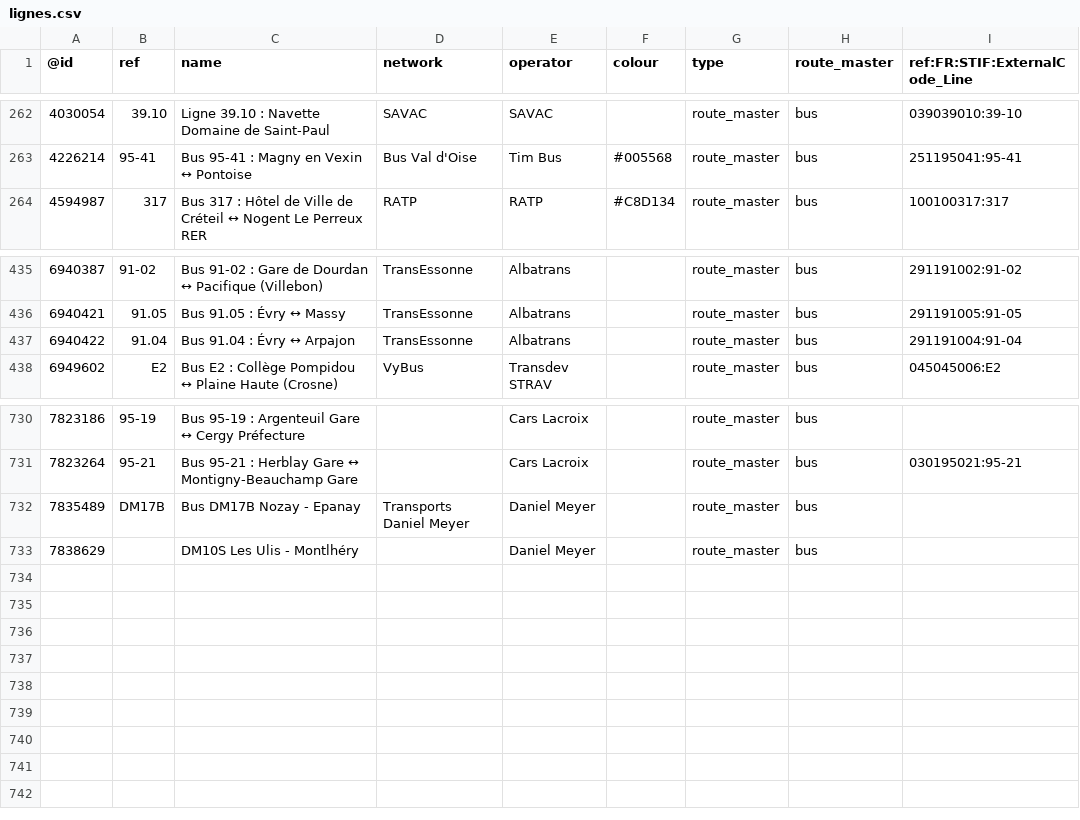
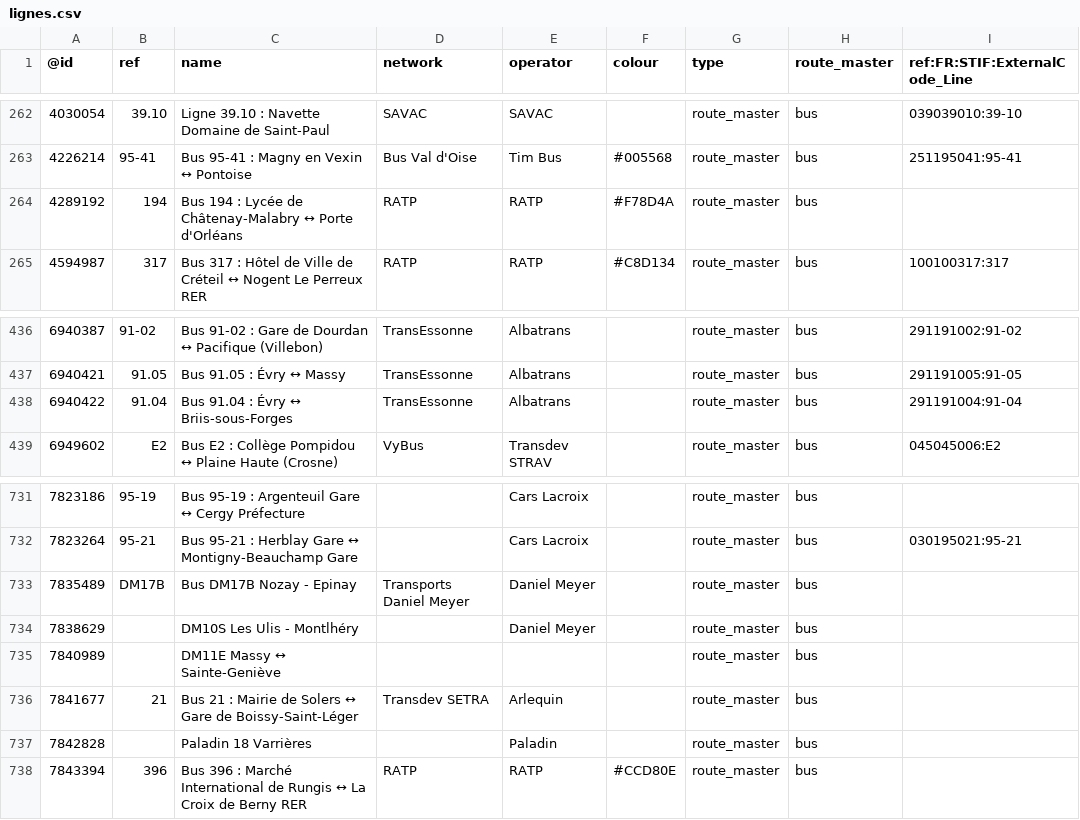
Before and after one commit to nlehuby/OSM_snippets, a CSV file: STIF-to-OSM/data/lignes.csv, drawn as a sheet; only a part is shown, gaps mark what is left out.

Commit message:
STIF maj data

```diff
--- a/STIF-to-OSM/data/lignes.csv
+++ b/STIF-to-OSM/data/lignes.csv
@@ -263,2 +263,3 @@
 4226214,95-41,Bus 95-41 : Magny en Vexin ↔ Pontoise,Bus Val d'Oise,Tim Bus,#005568,route_master,bus,251195041:95-41
+4289192,194,Bus 194 : Lycée de Châtenay-Malabry ↔ Porte d'Orléans,RATP,RATP,#F78D4A,route_master,bus,
 4594987,317,Bus 317 : Hôtel de Ville de Créteil ↔ Nogent Le Perreux RER,RATP,RATP,#C8D134,route_master,bus,100100317:317
@@ -436,3 +437,3 @@
 6940421,91.05,Bus 91.05 : Évry ↔ Massy,TransEssonne,Albatrans,,route_master,bus,291191005:91-05
-6940422,91.04,Bus 91.04 : Évry ↔ Arpajon,TransEssonne,Albatrans,,route_master,bus,291191004:91-04
+6940422,91.04,Bus 91.04 : Évry ↔ Briis-sous-Forges,TransEssonne,Albatrans,,route_master,bus,291191004:91-04
 6949602,E2,Bus E2 : Collège Pompidou ↔ Plaine Haute (Crosne),VyBus,Transdev STRAV,,route_master,bus,045045006:E2
@@ -731,3 +732,7 @@
 7823264,95-21,Bus 95-21 : Herblay Gare ↔ Montigny-Beauchamp Gare,,Cars Lacroix,,route_master,bus,030195021:95-21
-7835489,DM17B,Bus DM17B Nozay - Epanay,Transports Daniel Meyer,Daniel Meyer,,route_master,bus,
+7835489,DM17B,Bus DM17B Nozay - Epinay,Transports Daniel Meyer,Daniel Meyer,,route_master,bus,
 7838629,,DM10S Les Ulis - Montlhéry,,Daniel Meyer,,route_master,bus,
+7840989,,DM11E Massy ↔ Sainte-Geniève,,,,route_master,bus,
+7841677,21,Bus 21 : Mairie de Solers ↔ Gare de Boissy-Saint-Léger,Transdev SETRA,Arlequin,,route_master,bus,
+7842828,,Paladin 18 Varrières,,Paladin,,route_master,bus,
+7843394,396,Bus 396 : Marché International de Rungis ↔ La Croix de Berny RER,RATP,RATP,#CCD80E,route_master,bus,
```
Also changed, not shown: 1 other file.
